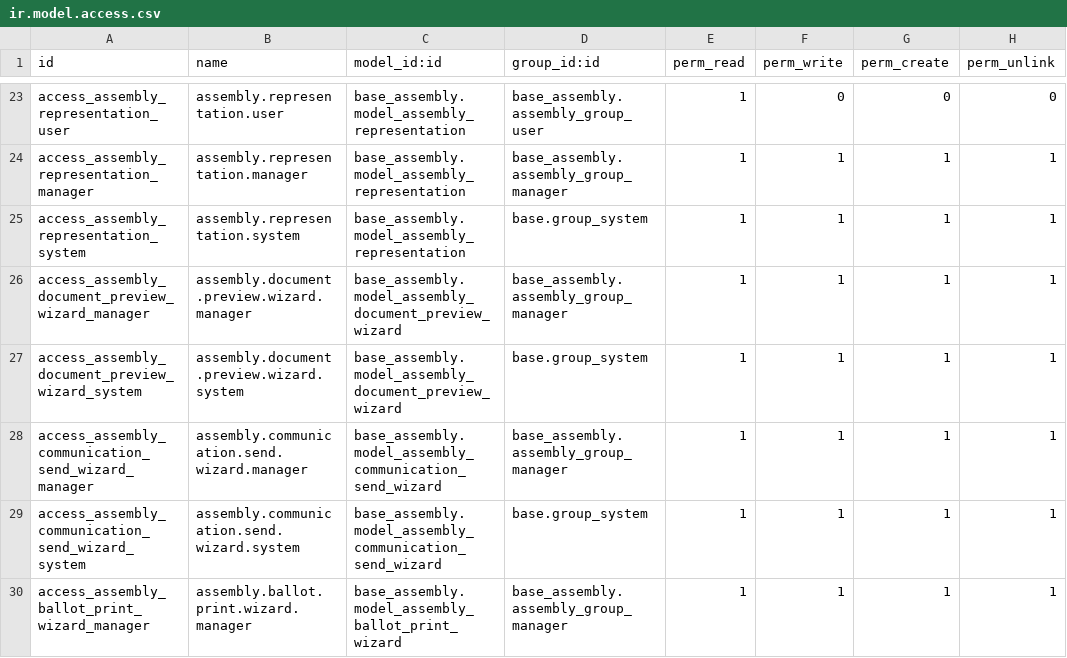
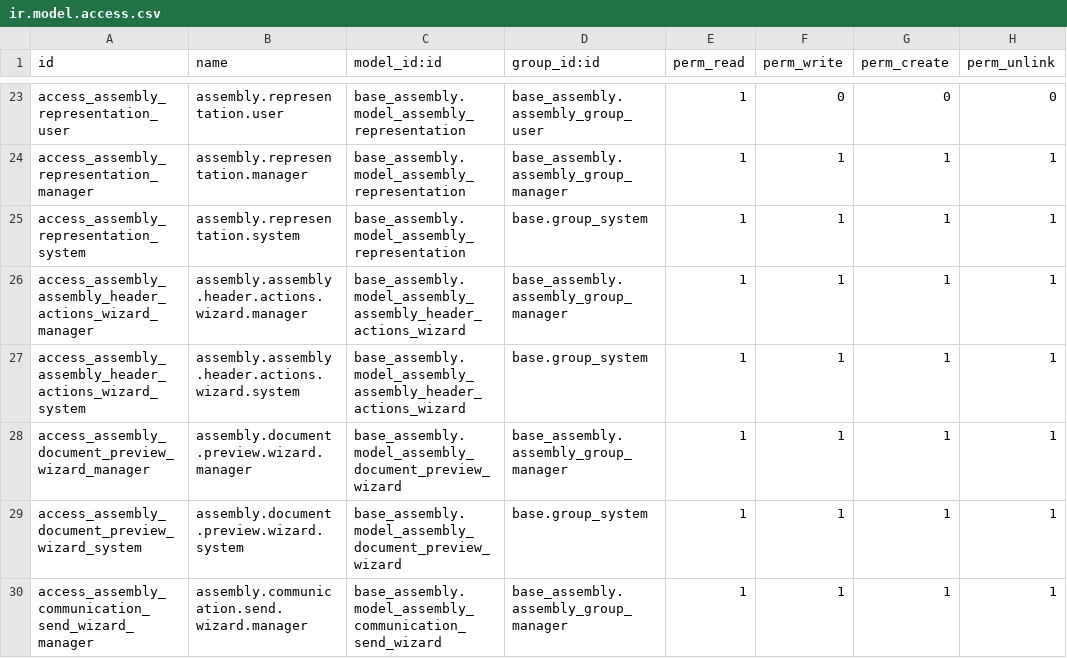
Before and after one commit to MovalAgroingenieria/general, a CSV file: base_assembly/security/ir.model.access.csv, drawn as a sheet; only a part is shown, gaps mark what is left out; the shorter side is filled out with more unchanged rows.

```diff
--- a/base_assembly/security/ir.model.access.csv
+++ b/base_assembly/security/ir.model.access.csv
@@ -25,2 +25,4 @@ access_assembly_representation_manager,assembly.representation.manager,base_asse
 access_assembly_representation_system,assembly.representation.system,base_assembly.model_assembly_representation,base.group_system,1,1,1,1
+access_assembly_assembly_header_actions_wizard_manager,assembly.assembly.header.actions.wizard.manager,base_assembly.model_assembly_assembly_header_actions_wizard,base_assembly.assembly_group_manager,1,1,1,1
+access_assembly_assembly_header_actions_wizard_system,assembly.assembly.header.actions.wizard.system,base_assembly.model_assembly_assembly_header_actions_wizard,base.group_system,1,1,1,1
 access_assembly_document_preview_wizard_manager,assembly.document.preview.wizard.manager,base_assembly.model_assembly_document_preview_wizard,base_assembly.assembly_group_manager,1,1,1,1
```
Also changed, not shown: 26 other files.
